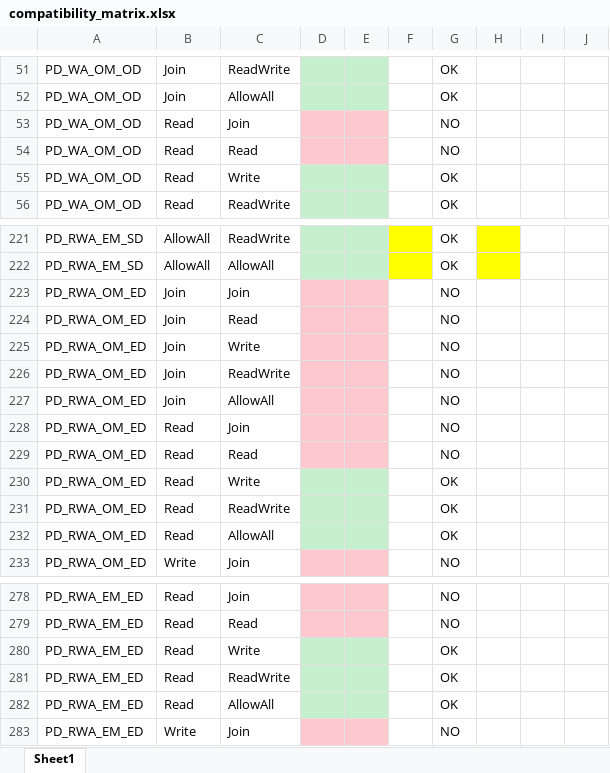
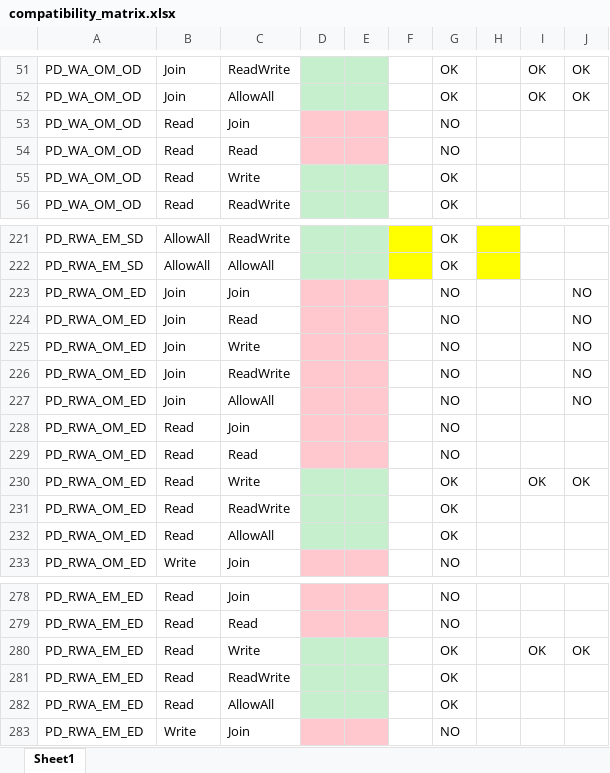
Before and after one commit to omg-dds/dds-security, an Excel workbook: compatibility_matrix.xlsx, sheet Sheet1, drawn as a sheet; only a part is shown, gaps mark what is left out; values as stored, in another font and other column widths than the file's, no borders; conditional formats not drawn; the diff covers the shown part only; the diff names each change by its address in the sheet, - before the commit and + after, or states it on an @@ line.

```diff
--- a/compatibility_matrix.xlsx (sheet Sheet1)
+++ b/compatibility_matrix.xlsx (sheet Sheet1)
-I51:I52: (empty)
+I51:I52: OK
-J51:J52: (empty)
+J51:J52: OK
-J223:J227: (empty)
+J223:J227: NO
-I230: (empty)
+I230: OK
-J230: (empty)
+J230: OK
-I280: (empty)
+I280: OK
-J280: (empty)
+J280: OK
```
Also changed, not shown: 56 edited cells elsewhere in this sheet.
